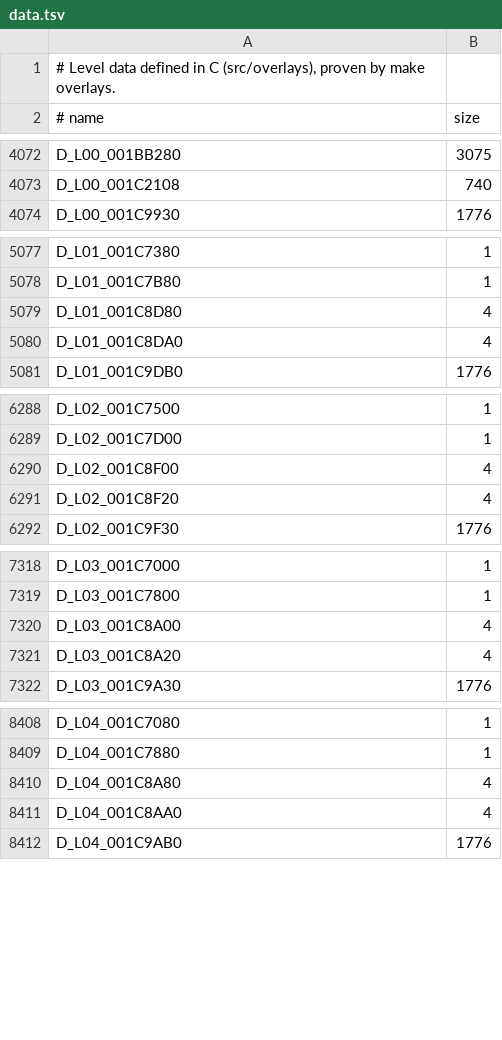
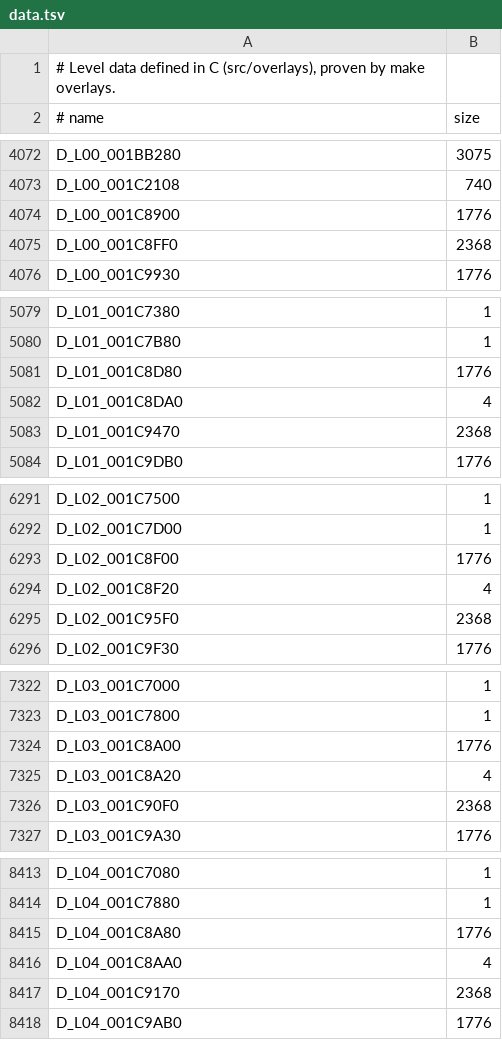
Before and after one commit to lombyte-project/Lombyte, a TSV file: config/us/levels/data.tsv, drawn as a sheet; only a part is shown, gaps mark what is left out; the diff covers the shown part only.

Commit message:
decomp: define the vendor item pose and part tables in C

```diff
--- a/config/us/levels/data.tsv
+++ b/config/us/levels/data.tsv
@@ -4073,2 +4073,4 @@ D_L00_001BB280	3075
 D_L00_001C2108	740
+D_L00_001C8900	1776
+D_L00_001C8FF0	2368
 D_L00_001C9930	1776
@@ -5078,4 +5080,5 @@ D_L01_001C7380	1
 D_L01_001C7B80	1
-D_L01_001C8D80	4
+D_L01_001C8D80	1776
 D_L01_001C8DA0	4
+D_L01_001C9470	2368
 D_L01_001C9DB0	1776
@@ -6289,4 +6292,5 @@ D_L02_001C7500	1
 D_L02_001C7D00	1
-D_L02_001C8F00	4
+D_L02_001C8F00	1776
 D_L02_001C8F20	4
+D_L02_001C95F0	2368
 D_L02_001C9F30	1776
@@ -7319,4 +7323,5 @@ D_L03_001C7000	1
 D_L03_001C7800	1
-D_L03_001C8A00	4
+D_L03_001C8A00	1776
 D_L03_001C8A20	4
+D_L03_001C90F0	2368
 D_L03_001C9A30	1776
@@ -8409,4 +8414,5 @@ D_L04_001C7080	1
 D_L04_001C7880	1
-D_L04_001C8A80	4
+D_L04_001C8A80	1776
 D_L04_001C8AA0	4
+D_L04_001C9170	2368
 D_L04_001C9AB0	1776
```
Also changed, not shown: 14 added rows and 14 edited cells elsewhere in this file, 2 other files.
